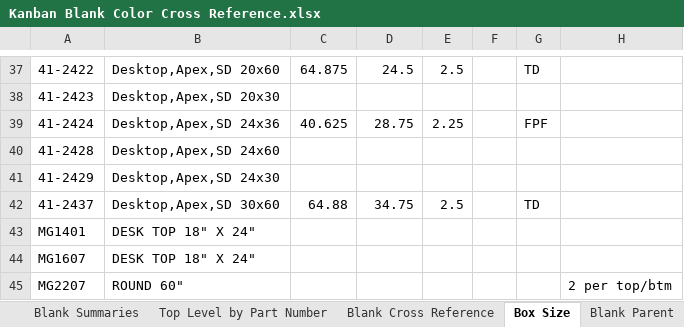
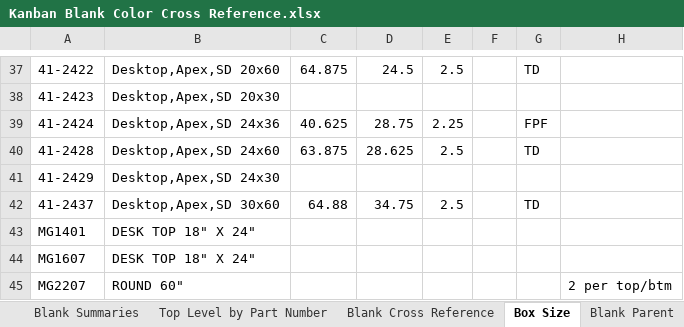
Before and after one commit to sg-p4x347/Quick-Ship-Router, an Excel workbook: Quick Ship Router/bin/Debug/Kanban Blank Color Cross Reference.xlsx, sheet Box Size, drawn as a sheet; only a part is shown, gaps mark what is left out; values as stored, in another font and other column widths than the file's, no borders; the diff names each change by its address in the sheet, - before the commit and + after, or states it on an @@ line.

```diff
--- a/Quick Ship Router/bin/Debug/Kanban Blank Color Cross Reference.xlsx (sheet Box Size)
+++ b/Quick Ship Router/bin/Debug/Kanban Blank Color Cross Reference.xlsx (sheet Box Size)
-C40: (empty)
+C40: 63.875
-D40: (empty)
+D40: 28.625
-E40: (empty)
+E40: 2.5
-G40: (empty)
+G40: TD
```
Also changed, not shown: 18 other files.
